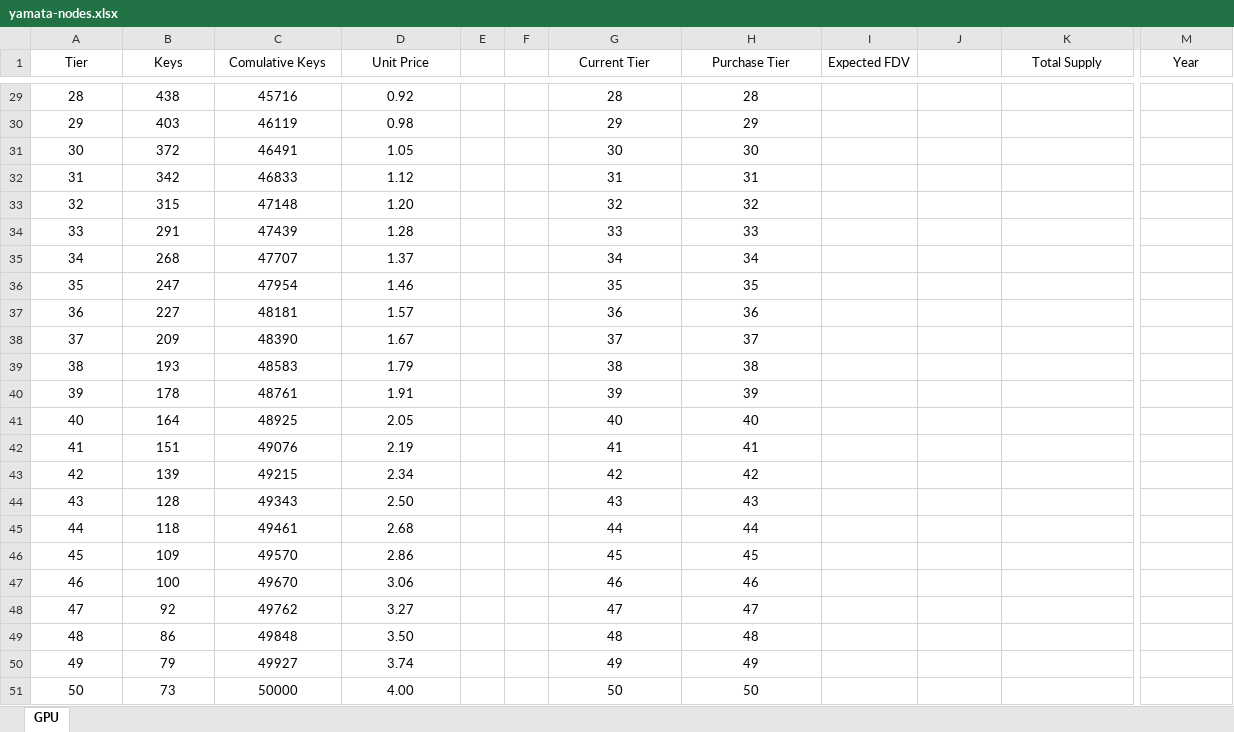
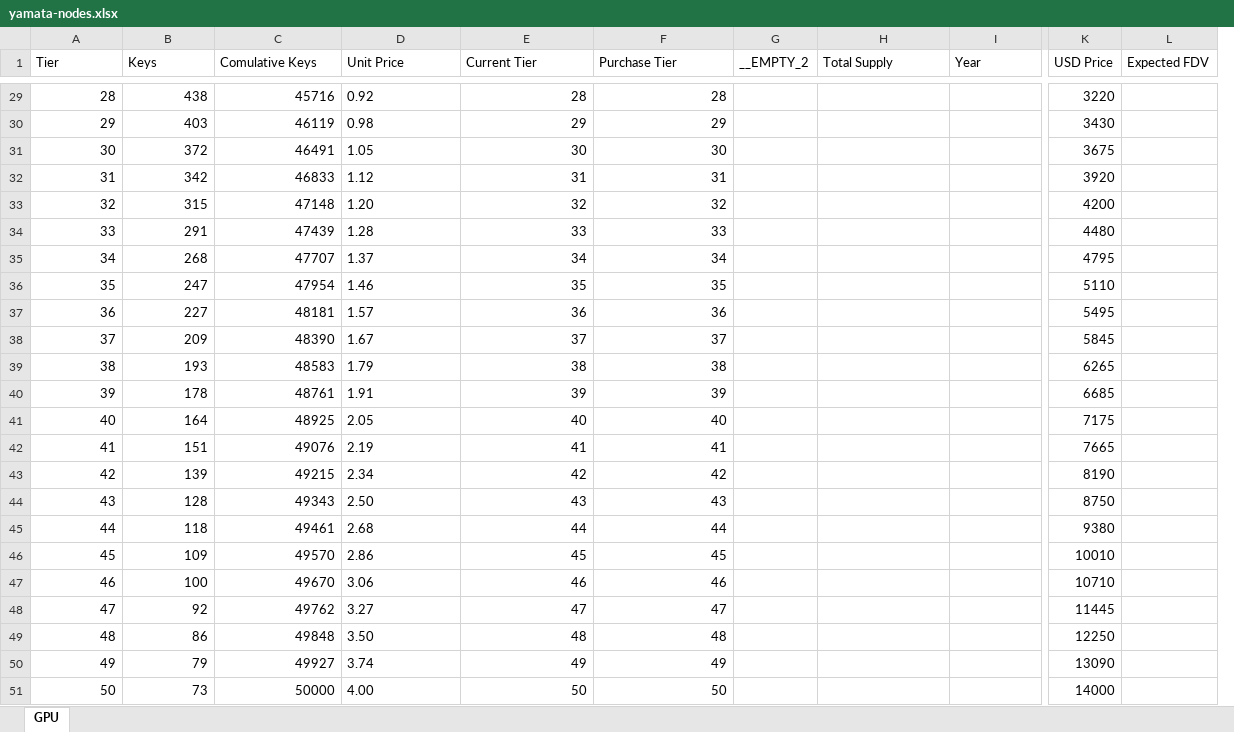
Before and after one commit to johnnytominaga/yamata-node-calculator, an Excel workbook: public/yamata-nodes.xlsx, sheet GPU, drawn as a sheet; only a part is shown, gaps mark what is left out; values as stored, in another font and other column widths than the file's, no borders; removed rows and columns are numbered as before the commit, all else as after; the diff covers the shown part only; the diff names each change by its address in the sheet, - before the commit and + after, or states it on an @@ line.

```diff
--- a/public/yamata-nodes.xlsx (sheet GPU)
+++ b/public/yamata-nodes.xlsx (sheet GPU)
-column E, empty
-column F, empty
-column I (Expected FDV), empty
+column K (USD Price), rows 29-51: 3220 | 3430 | 3675 | 3920 | 4200 | 4480 | 4795 | 5110 | 5495 | 5845 | 6265 | 6685 | 7175 | 7665 | 8190 | 8750 | 9380 | 10010 | 10710 | 11445 | 12250 | 13090 | 14000
+column L (Expected FDV), empty
-A1:D1 alignment: center
+A1:D1 alignment: left
-E1:F1 alignment: center
+E1:F1 alignment: left
-G1: (empty)
+G1: __EMPTY_2
-H1 alignment: center
+H1 alignment: left
-I1 alignment: center
+I1 alignment: left
-A29:C51 alignment: center
+A29:C51 alignment: right
-D29:D51 alignment: center
+D29:D51 alignment: left
-E29:F51 alignment: center
+E29:F51 alignment: right
```
Also changed, not shown: 1 removed column, 6 edited cells and cell formats elsewhere in this sheet, formulas that keep their value, 15 other files.
